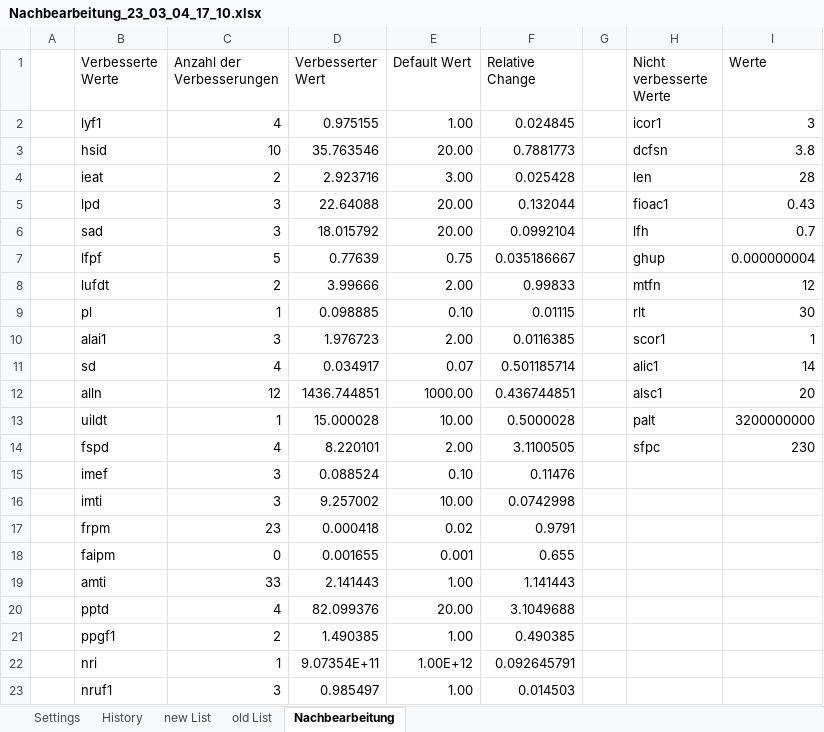
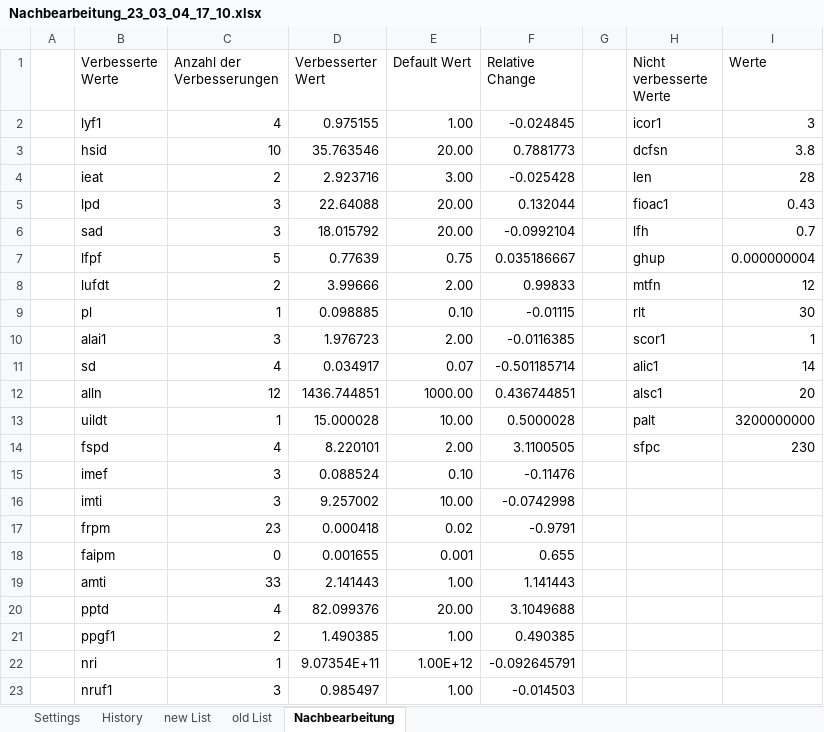
Before and after one commit to TimSchell98/Limits-to-Growth-Masterprojekt-TH-Koeln-2022, an Excel workbook: Durchläufe/Größere Grid resolution/60/Nachbearbeitung_23_03_04_17_10.xlsx, sheet Nachbearbeitung, drawn as a sheet; values as stored, in another font and other column widths than the file's, no borders; charts and pictures not drawn; the diff names each change by its address in the sheet, - before the commit and + after, or states it on an @@ line.

```diff
--- a/Durchläufe/Größere Grid resolution/60/Nachbearbeitung_23_03_04_17_10.xlsx (sheet Nachbearbeitung)
+++ b/Durchläufe/Größere Grid resolution/60/Nachbearbeitung_23_03_04_17_10.xlsx (sheet Nachbearbeitung)
-F2 (Relative Change): 0.024845
+F2 (Relative Change): -0.024845
-F4 (Relative Change): 0.025428
+F4 (Relative Change): -0.025428
-F6 (Relative Change): 0.0992104
+F6 (Relative Change): -0.0992104
-F9 (Relative Change): 0.01115
+F9 (Relative Change): -0.01115
-F10 (Relative Change): 0.0116385
+F10 (Relative Change): -0.0116385
-F11 (Relative Change): 0.501185714
+F11 (Relative Change): -0.501185714
-F15 (Relative Change): 0.11476
+F15 (Relative Change): -0.11476
-F16 (Relative Change): 0.0742998
+F16 (Relative Change): -0.0742998
-F17 (Relative Change): 0.9791
+F17 (Relative Change): -0.9791
-F22 (Relative Change): 0.092645791
+F22 (Relative Change): -0.092645791
-F23 (Relative Change): 0.014503
+F23 (Relative Change): -0.014503
```
Also changed, not shown: formulas that keep their value, charts or pictures, 28 other files.
